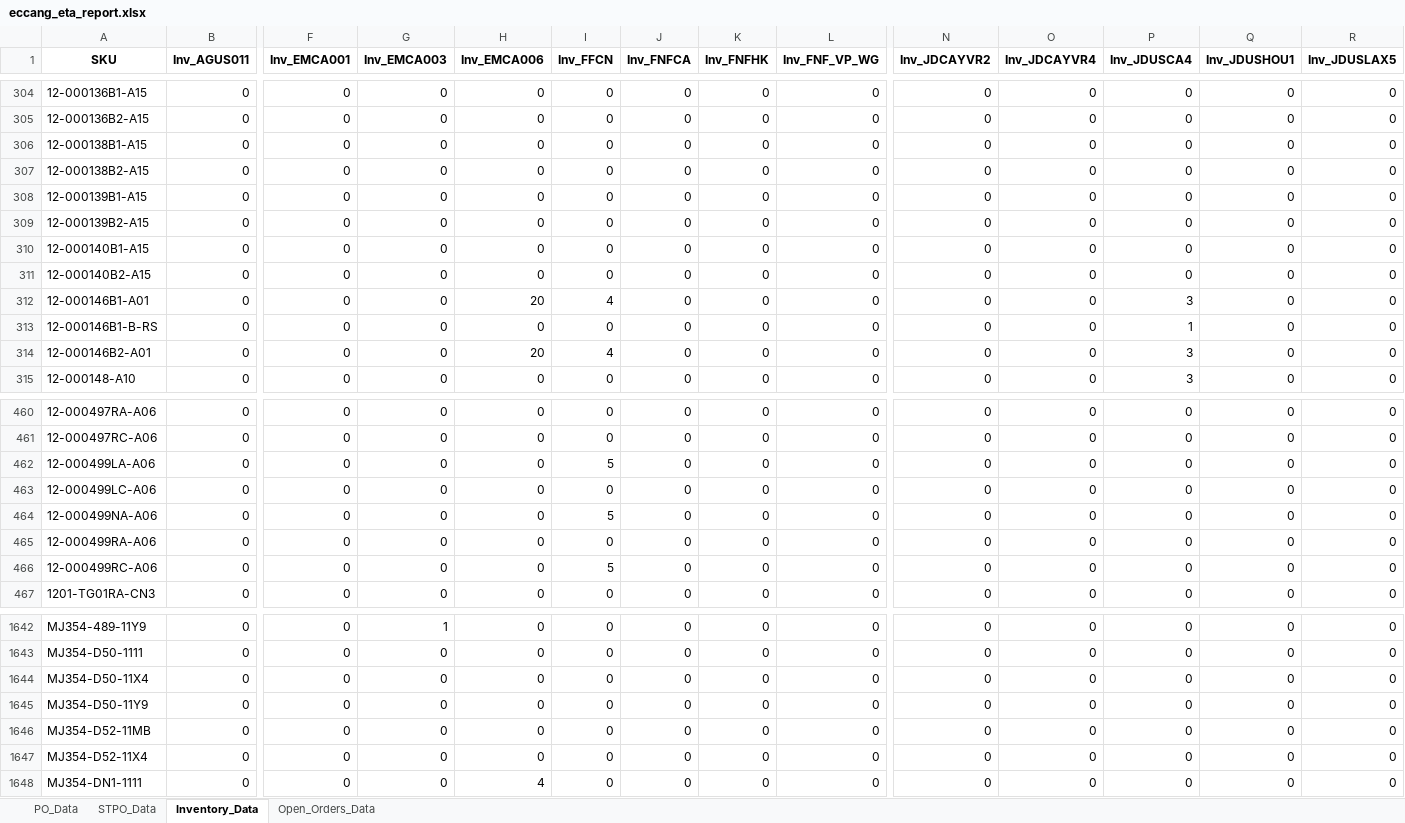
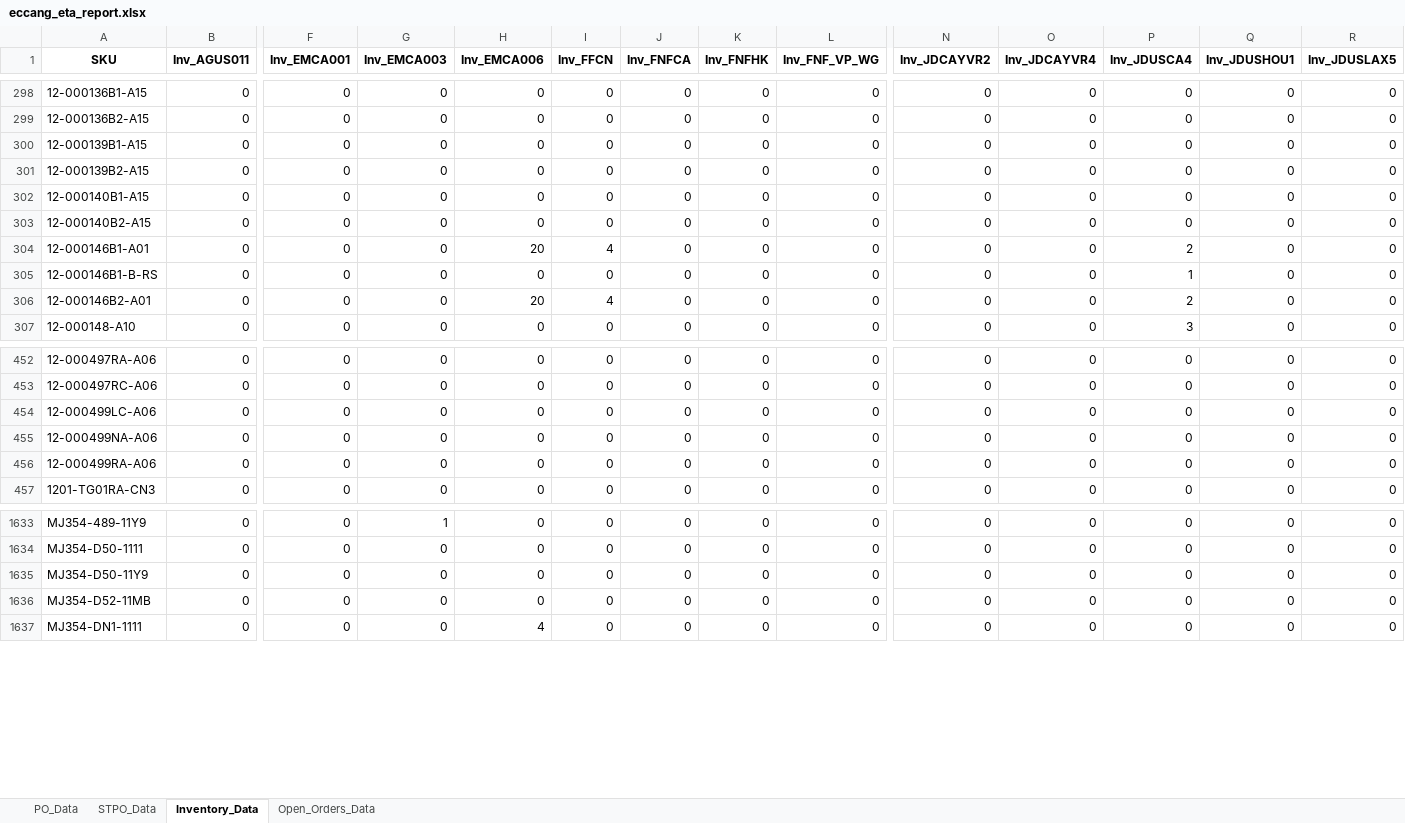
Before and after one commit to tom-valencia/eta-eccang-report, an Excel workbook: eccang_eta_report.xlsx, sheet Inventory_Data, drawn as a sheet; only a part is shown, gaps mark what is left out; values as stored, in another font and other column widths than the file's, no borders; removed rows and columns are numbered as before the commit, all else as after; rows hold the shown columns only; the diff covers the shown part only; the diff names each change by its address in the sheet, - before the commit and + after, or states it on an @@ line.

```diff
--- a/eccang_eta_report.xlsx (sheet Inventory_Data)
+++ b/eccang_eta_report.xlsx (sheet Inventory_Data)
-row 306: 12-000138B1-A15 | 0 | 0 | 0 | 0 | 0 | 0 | 0 | 0 | 0 | 0 | 0 | 0 | 0
-row 307: 12-000138B2-A15 | 0 | 0 | 0 | 0 | 0 | 0 | 0 | 0 | 0 | 0 | 0 | 0 | 0
-P304 (Inv_JDUSCA4): 3
+P304 (Inv_JDUSCA4): 2
-P306 (Inv_JDUSCA4): 3
+P306 (Inv_JDUSCA4): 2
-row 462: 12-000499LA-A06 | 0 | 0 | 0 | 0 | 5 | 0 | 0 | 0 | 0 | 0 | 0 | 0 | 0
-I455 (Inv_FFCN): 5
+I455 (Inv_FFCN): 0
-row 466: 12-000499RC-A06 | 0 | 0 | 0 | 0 | 5 | 0 | 0 | 0 | 0 | 0 | 0 | 0 | 0
-row 1644: MJ354-D50-11X4 | 0 | 0 | 0 | 0 | 0 | 0 | 0 | 0 | 0 | 0 | 0 | 0 | 0
-row 1647: MJ354-D52-11X4 | 0 | 0 | 0 | 0 | 0 | 0 | 0 | 0 | 0 | 0 | 0 | 0 | 0
```
Also changed, not shown: 3 added rows, 9 removed rows and 298 edited cells elsewhere in this sheet, sheet Open_Orders_Data, sheet STPO_Data, sheet PO_Data.
